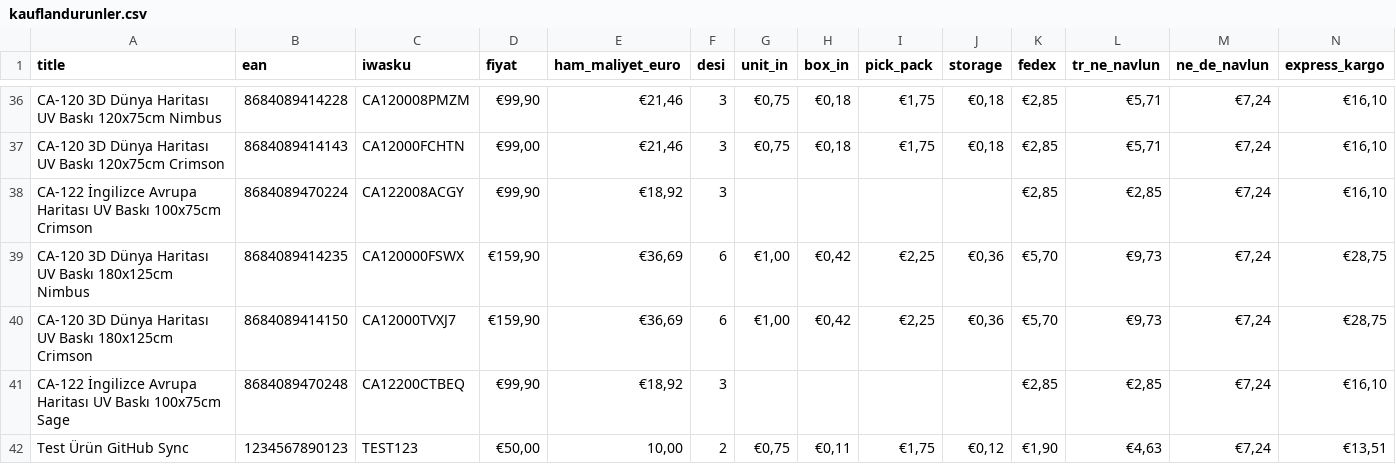
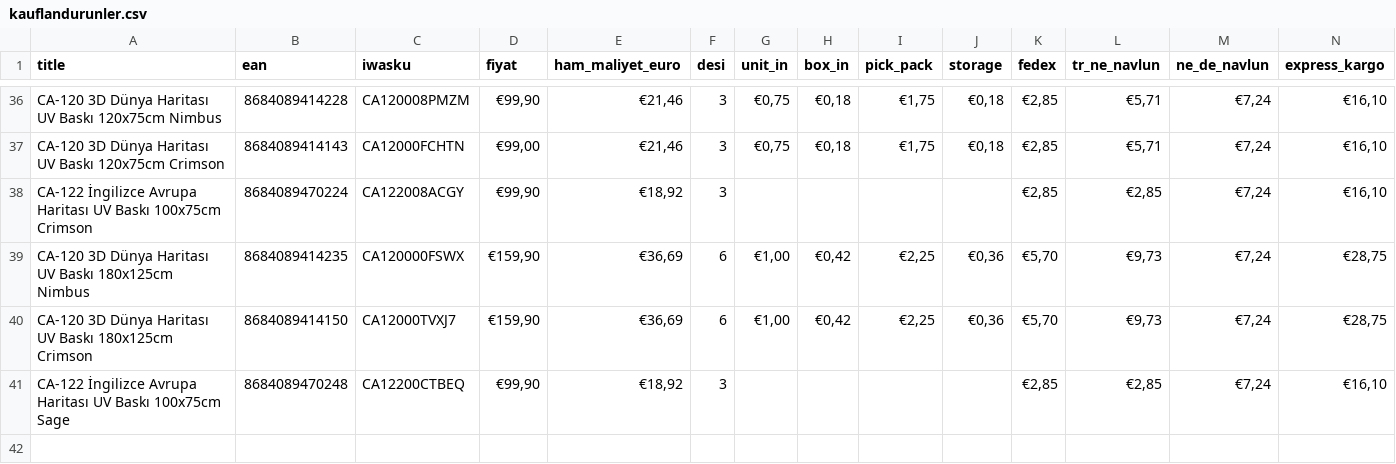
Before and after one commit to yusuf44777/kauflandhesap, a CSV file: data/kauflandurunler.csv, drawn as a sheet; only a part is shown, gaps mark what is left out; rows hold the shown columns only; the diff names each change by its address in the sheet, - before the commit and + after, or states it on an @@ line.

Commit message:
Manual sync test - CSV

```diff
--- a/data/kauflandurunler.csv
+++ b/data/kauflandurunler.csv
-row 42: Test Ürün GitHub Sync | 1234567890123 | TEST123 | €50,00 | 10,00 | 2 | €0,75 | €0,11 | €1,75 | €0,12 | €1,90 | €4,63 | €7,24 | €13,51
```
